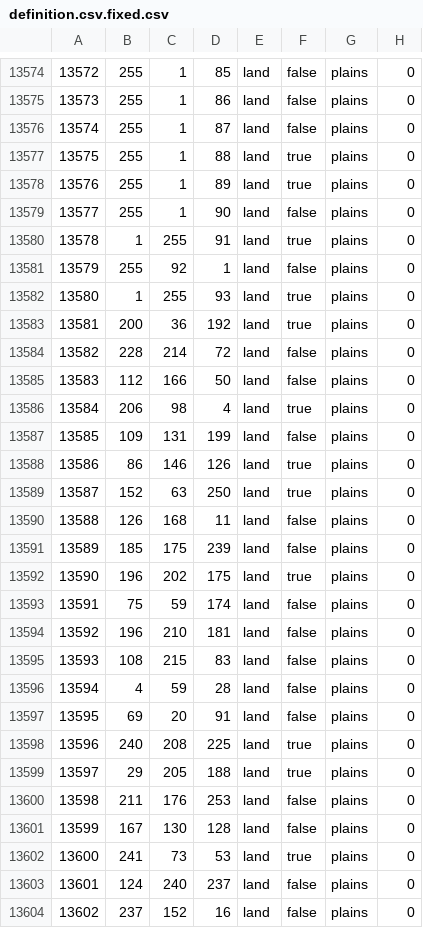
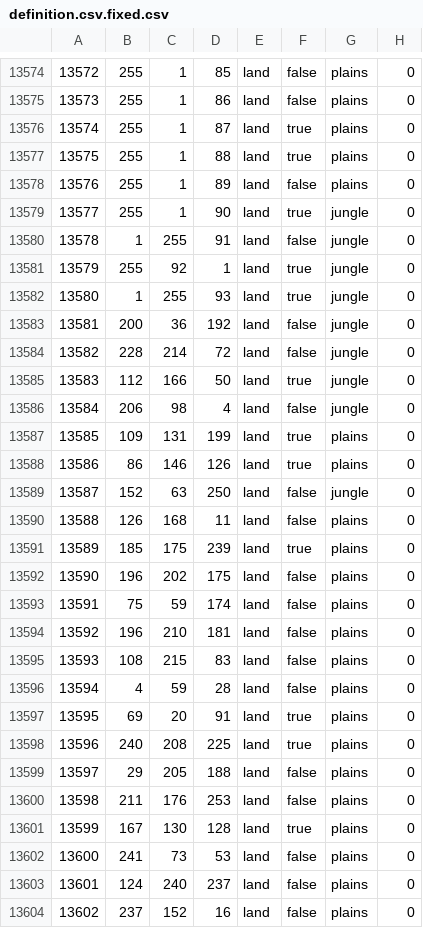
Before and after one commit to Katasei/TOD-kanglongyouhui, a CSV file: map/definition.csv.fixed.csv, drawn as a sheet; only a part is shown, gaps mark what is left out; the diff covers the shown part only.

Commit message:
地形改造一期工程

```diff
--- a/map/definition.csv.fixed.csv
+++ b/map/definition.csv.fixed.csv
@@ -13575,19 +13575,19 @@
 13573;255;1;86;land;false;plains;0
-13574;255;1;87;land;false;plains;0
+13574;255;1;87;land;true;plains;0
 13575;255;1;88;land;true;plains;0
-13576;255;1;89;land;true;plains;0
-13577;255;1;90;land;false;plains;0
-13578;1;255;91;land;true;plains;0
-13579;255;92;1;land;false;plains;0
-13580;1;255;93;land;true;plains;0
-13581;200;36;192;land;true;plains;0
-13582;228;214;72;land;false;plains;0
-13583;112;166;50;land;false;plains;0
-13584;206;98;4;land;true;plains;0
-13585;109;131;199;land;false;plains;0
+13576;255;1;89;land;false;plains;0
+13577;255;1;90;land;true;jungle;0
+13578;1;255;91;land;false;jungle;0
+13579;255;92;1;land;true;jungle;0
+13580;1;255;93;land;true;jungle;0
+13581;200;36;192;land;false;jungle;0
+13582;228;214;72;land;false;jungle;0
+13583;112;166;50;land;true;jungle;0
+13584;206;98;4;land;false;jungle;0
+13585;109;131;199;land;true;plains;0
 13586;86;146;126;land;true;plains;0
-13587;152;63;250;land;true;plains;0
+13587;152;63;250;land;false;jungle;0
 13588;126;168;11;land;false;plains;0
-13589;185;175;239;land;false;plains;0
-13590;196;202;175;land;true;plains;0
+13589;185;175;239;land;true;plains;0
+13590;196;202;175;land;false;plains;0
 13591;75;59;174;land;false;plains;0
@@ -13596,8 +13596,8 @@
 13594;4;59;28;land;false;plains;0
-13595;69;20;91;land;false;plains;0
+13595;69;20;91;land;true;plains;0
 13596;240;208;225;land;true;plains;0
-13597;29;205;188;land;true;plains;0
+13597;29;205;188;land;false;plains;0
 13598;211;176;253;land;false;plains;0
-13599;167;130;128;land;false;plains;0
-13600;241;73;53;land;true;plains;0
+13599;167;130;128;land;true;plains;0
+13600;241;73;53;land;false;plains;0
 13601;124;240;237;land;false;plains;0
```
Also changed, not shown: 112 edited cells elsewhere in this file.
